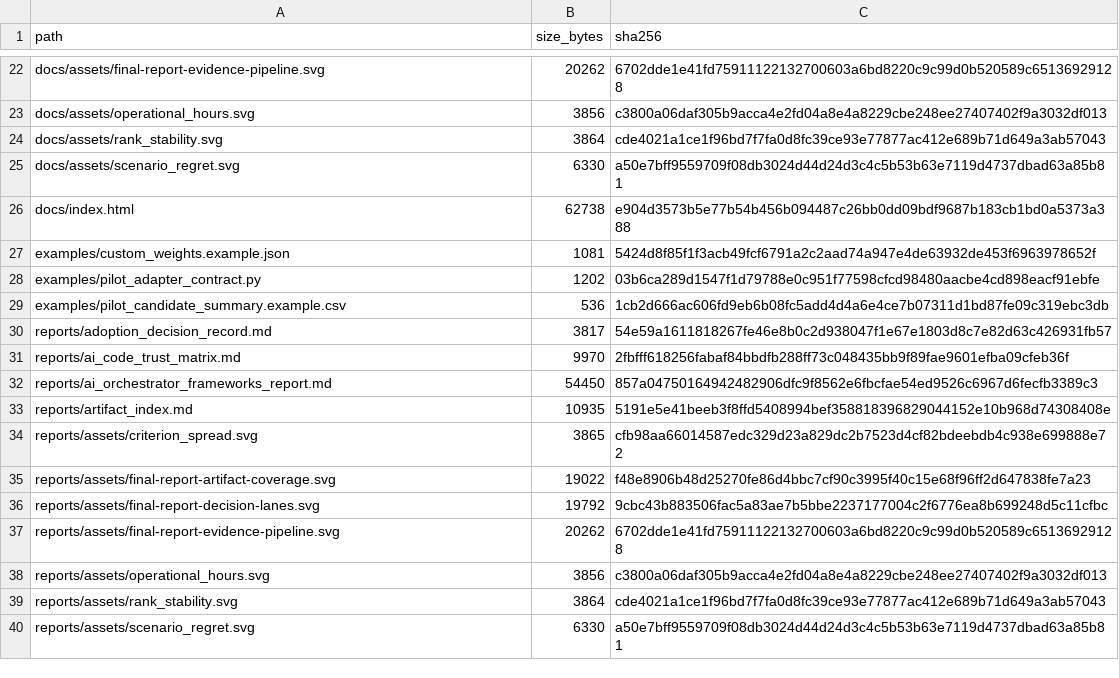
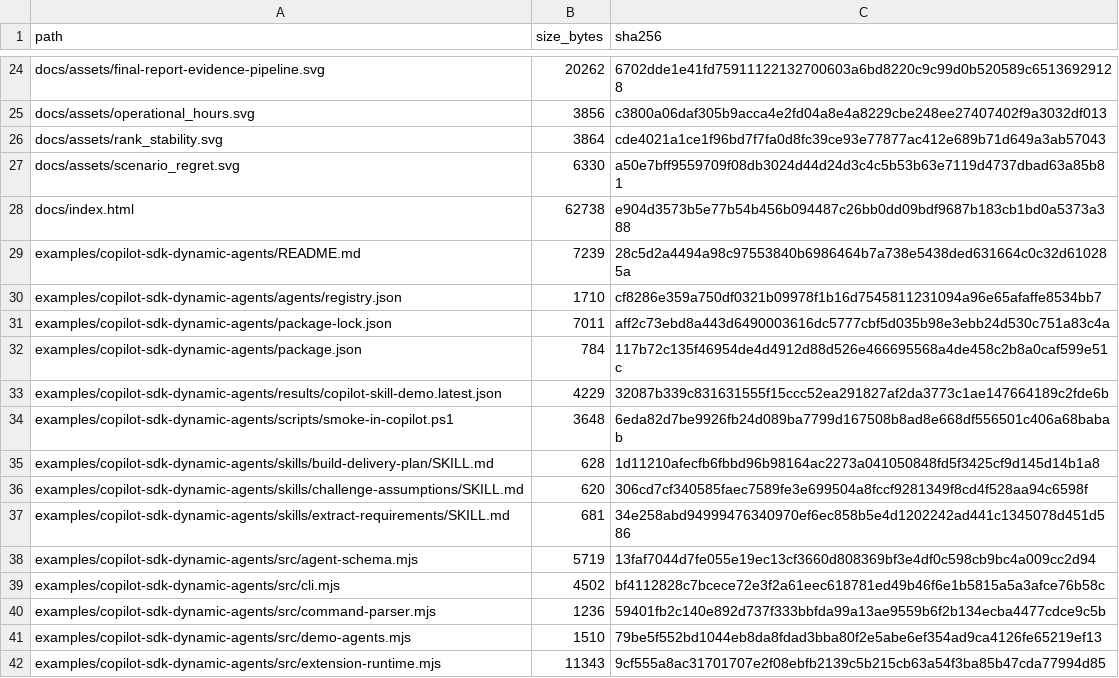
Before and after one commit to gvillarroel/sdlc, a CSV file: results/artifact_manifest.csv, drawn as a sheet; only a part is shown, gaps mark what is left out; the shorter side is filled out with more unchanged rows; the diff covers the shown part only.

Commit message:
Add Copilot dynamic agents POC

```diff
--- a/results/artifact_manifest.csv
+++ b/results/artifact_manifest.csv
@@ -26 +28,15 @@ docs/assets/scenario_regret.svg,6330,a50e7bff9559709f08db3024d44d24d3c4c5b53b63e
 docs/index.html,62738,e904d3573b5e77b54b456b094487c26bb0dd09bdf9687b183cb1bd0a5373a388
+examples/copilot-sdk-dynamic-agents/README.md,7239,28c5d2a4494a98c97553840b6986464b7a738e5438ded631664c0c32d610285a
+examples/copilot-sdk-dynamic-agents/agents/registry.json,1710,cf8286e359a750df0321b09978f1b16d7545811231094a96e65afaffe8534bb7
+examples/copilot-sdk-dynamic-agents/package-lock.json,7011,aff2c73ebd8a443d6490003616dc5777cbf5d035b98e3ebb24d530c751a83c4a
+examples/copilot-sdk-dynamic-agents/package.json,784,117b72c135f46954de4d4912d88d526e466695568a4de458c2b8a0caf599e51c
+examples/copilot-sdk-dynamic-agents/results/copilot-skill-demo.latest.json,4229,32087b339c831631555f15ccc52ea291827af2da3773c1ae147664189c2fde6b
+examples/copilot-sdk-dynamic-agents/scripts/smoke-in-copilot.ps1,3648,6eda82d7be9926fb24d089ba7799d167508b8ad8e668df556501c406a68babab
+examples/copilot-sdk-dynamic-agents/skills/build-delivery-plan/SKILL.md,628,1d11210afecfb6fbbd96b98164ac2273a041050848fd5f3425cf9d145d14b1a8
+examples/copilot-sdk-dynamic-agents/skills/challenge-assumptions/SKILL.md,620,306cd7cf340585faec7589fe3e699504a8fccf9281349f8cd4f528aa94c6598f
+examples/copilot-sdk-dynamic-agents/skills/extract-requirements/SKILL.md,681,34e258abd94999476340970ef6ec858b5e4d1202242ad441c1345078d451d586
+examples/copilot-sdk-dynamic-agents/src/agent-schema.mjs,5719,13faf7044d7fe055e19ec13cf3660d808369bf3e4df0c598cb9bc4a009cc2d94
+examples/copilot-sdk-dynamic-agents/src/cli.mjs,4502,bf4112828c7bcece72e3f2a61eec618781ed49b46f6e1b5815a5a3afce76b58c
+examples/copilot-sdk-dynamic-agents/src/command-parser.mjs,1236,59401fb2c140e892d737f333bbfda99a13ae9559b6f2b134ecba4477cdce9c5b
+examples/copilot-sdk-dynamic-agents/src/demo-agents.mjs,1510,79be5f552bd1044eb8da8fdad3bba80f2e5abe6ef354ad9ca4126fe65219ef13
+examples/copilot-sdk-dynamic-agents/src/extension-runtime.mjs,11343,9cf555a8ac31701707e2f08ebfb2139c5b215cb63a54f3ba85b47cda77994d85
```
Also changed, not shown: 15 added rows and 8 edited cells elsewhere in this file, results/local_artifact_reference_check.csv, 33 other files.
